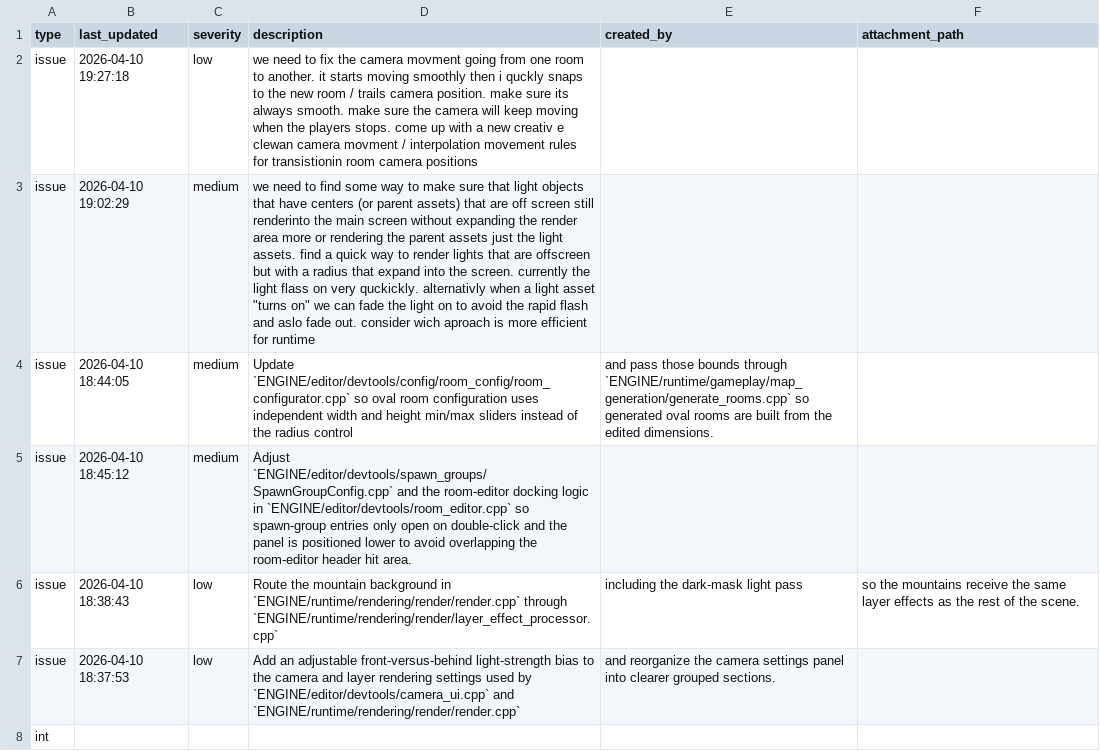
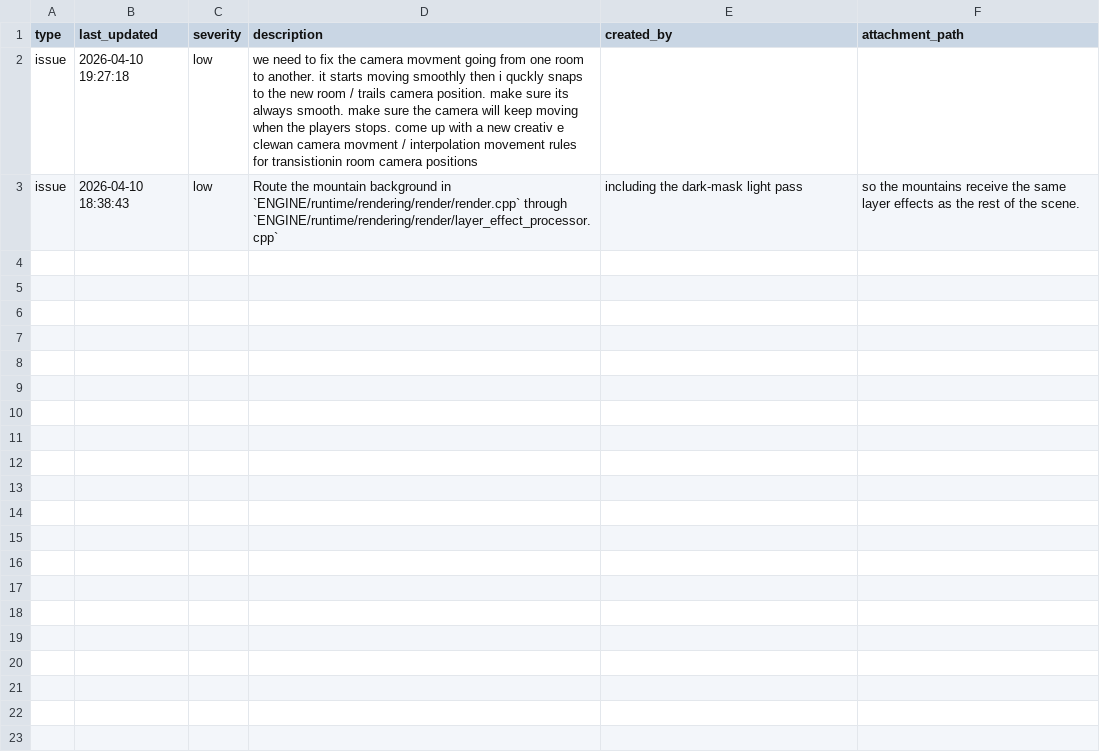
Before and after one commit to cabbabbage/ENGINE-2.0, a CSV file: tasks.csv, drawn as a sheet; the diff names each change by its address in the sheet, - before the commit and + after, or states it on an @@ line.

Commit message:
Add room blend scales & refactor light culling
Introduce room_blend_damping_scale and room_blend_velocity_scale camera settings and apply them to slow/scale camera damping and velocity while blending between rooms for smoother room-to-room transitions. Refactor light-layer culling into render_internal::light_overlaps_layer_slice with robust finite-value checks and combined depth/coverage tests, and replace the previous inline predicate in SceneRenderer::render. Add unit tests covering the new light overlap behavior and include header export. Update WarpedScreenGrid to read/serialize the new settings and use them when computing effective camera damping/velocity. Update manifest and tests to include new defaults and round-trip checks; trim tasks.csv entries.

```diff
--- a/tasks.csv
+++ b/tasks.csv
-row 3: issue | 2026-04-10 19:02:29 | medium | we need to find some way to make sure that light objects that have centers (or parent assets) that are off screen still renderinto the main screen without expanding the render area more or rendering the parent assets just the light assets. find a quick way to render lights that are offscreen but with a radius that expand into the screen. currently the light flass on very quckickly. alternativly when a light asset "turns on" we can fade the light on to avoid the rapid flash and aslo fade out. consider wich aproach is more efficient for runtime
-row 4: issue | 2026-04-10 18:44:05 | medium | Update `ENGINE/editor/devtools/config/room_config/room_configurator.cpp` so oval room configuration uses independent width and height min/max sliders instead of the radius control | and pass those bounds through `ENGINE/runtime/gameplay/map_generation/generate_rooms.cpp` so generated oval rooms are built from the edited dimensions.
-row 5: issue | 2026-04-10 18:45:12 | medium | Adjust `ENGINE/editor/devtools/spawn_groups/SpawnGroupConfig.cpp` and the room-editor docking logic in `ENGINE/editor/devtools/room_editor.cpp` so spawn-group entries only open on double-click and the panel is positioned lower to avoid overlapping the room-editor header hit area.
-row 7: issue | 2026-04-10 18:37:53 | low | Add an adjustable front-versus-behind light-strength bias to the camera and layer rendering settings used by `ENGINE/editor/devtools/camera_ui.cpp` and `ENGINE/runtime/rendering/render/render.cpp` | and reorganize the camera settings panel into clearer grouped sections.
-row 8: int
```
Also changed, not shown: 8 other files.
